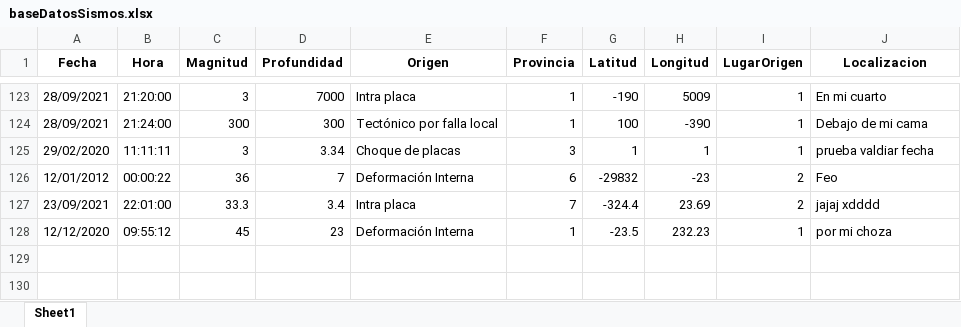
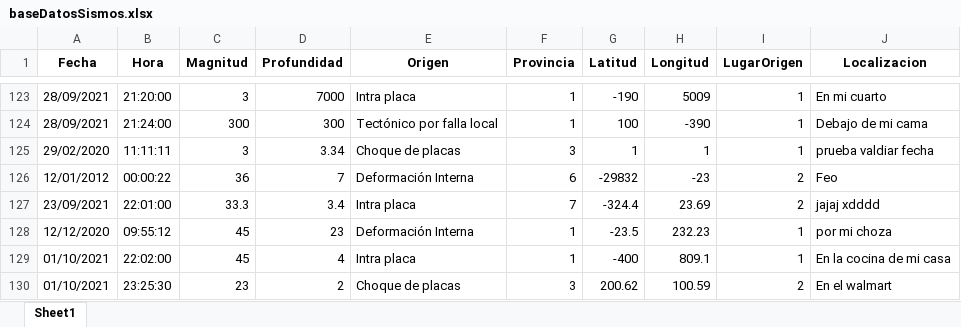
Before and after one commit to Huevaldinho/Tarea1POO, an Excel workbook: Excel/baseDatosSismos.xlsx, sheet Sheet1, drawn as a sheet; only a part is shown, gaps mark what is left out; values as stored, in another font and other column widths than the file's, no borders; the diff names each change by its address in the sheet, - before the commit and + after, or states it on an @@ line.

```diff
--- a/Excel/baseDatosSismos.xlsx (sheet Sheet1)
+++ b/Excel/baseDatosSismos.xlsx (sheet Sheet1)
+row 129: 01/10/2021 | 22:02:00 | 45 | 4 | Intra placa | 1 | -400 | 809.1 | 1 | En la cocina de mi casa
+row 130: 01/10/2021 | 23:25:30 | 23 | 2 | Choque de placas | 3 | 200.62 | 100.59 | 2 | En el walmart
```
Also changed, not shown: Excel/baseDatosPersonas.xlsx, 12 other files.
